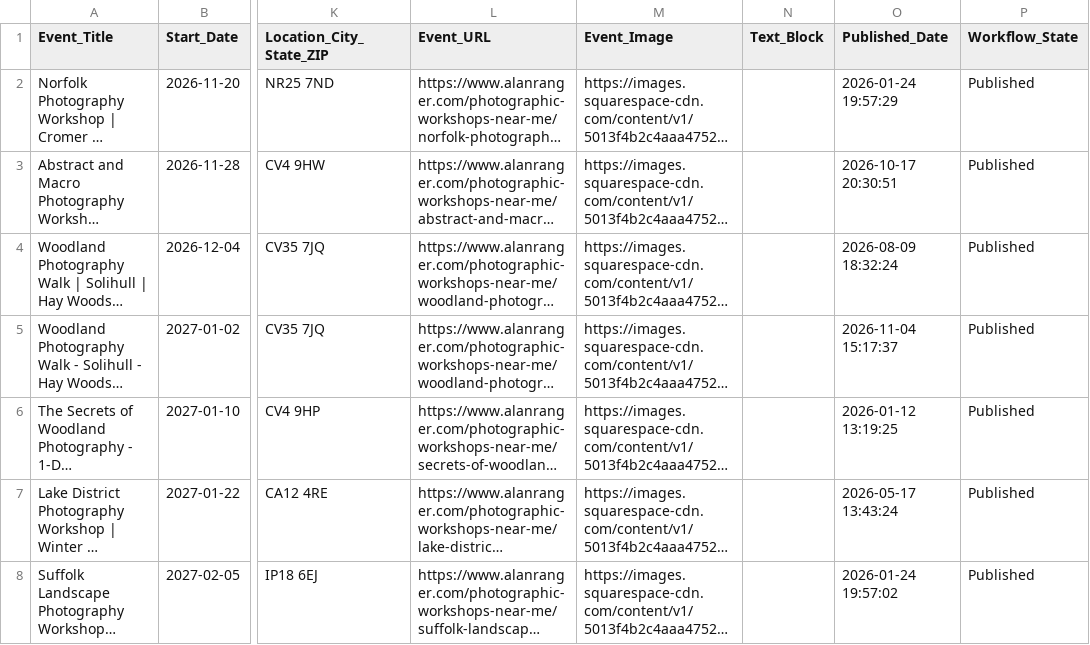
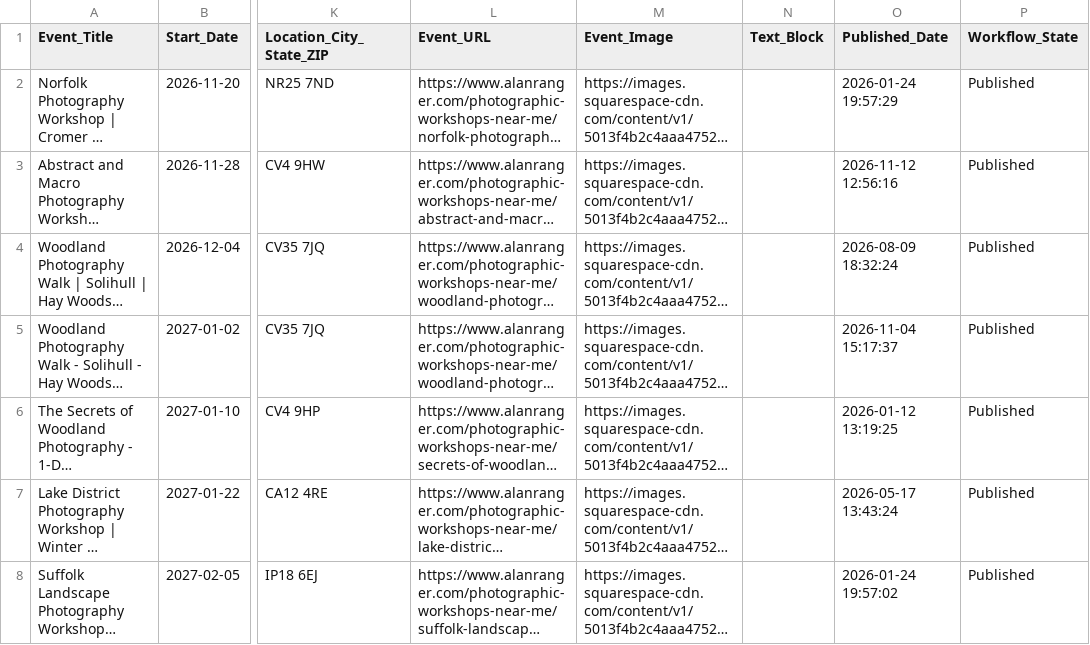
Before and after one commit to alanranger/alan-shared-resources, a CSV file: csv/03-photographic-workshops-near-me.csv, drawn as a sheet; only a part is shown, gaps mark what is left out; long unchanged cells end in …; the diff covers the shown part only; the diff names each change by its address in the sheet, - before the commit and + after, or states it on an @@ line.

```diff
--- a/csv/03-photographic-workshops-near-me.csv
+++ b/csv/03-photographic-workshops-near-me.csv
-O3 (Published_Date): 2026-10-17 20:30:51
+O3 (Published_Date): 2026-11-12 12:56:16
```
Also changed, not shown: 1 added row elsewhere in this file, csv/raw-01-products-sqsp-export.csv.
